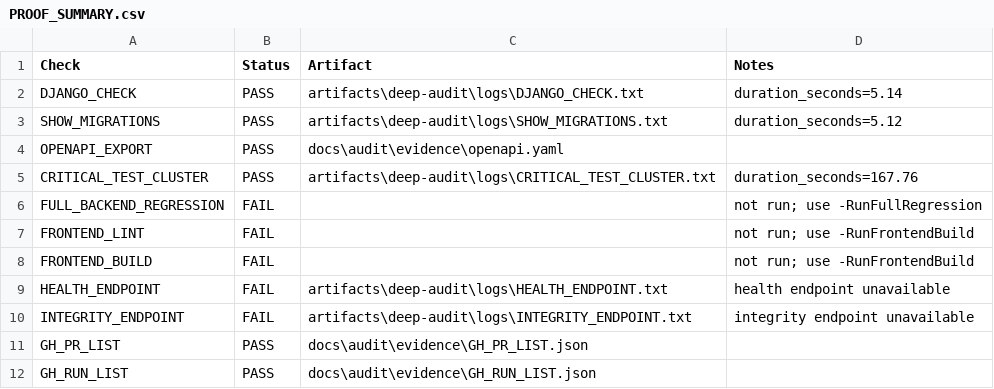
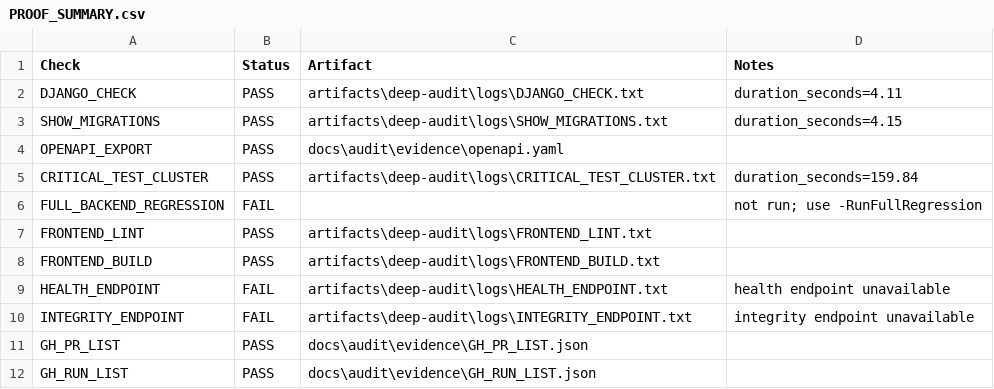
Before and after one commit to Arete0920/Crown-CSMS, a CSV file: docs/audit/evidence/PROOF_SUMMARY.csv, drawn as a sheet.

```diff
--- a/docs/audit/evidence/PROOF_SUMMARY.csv
+++ b/docs/audit/evidence/PROOF_SUMMARY.csv
@@ -1,9 +1,9 @@
 "Check","Status","Artifact","Notes"
-"DJANGO_CHECK","PASS","artifacts\deep-audit\logs\DJANGO_CHECK.txt","duration_seconds=5.14"
-"SHOW_MIGRATIONS","PASS","artifacts\deep-audit\logs\SHOW_MIGRATIONS.txt","duration_seconds=5.12"
+"DJANGO_CHECK","PASS","artifacts\deep-audit\logs\DJANGO_CHECK.txt","duration_seconds=4.11"
+"SHOW_MIGRATIONS","PASS","artifacts\deep-audit\logs\SHOW_MIGRATIONS.txt","duration_seconds=4.15"
 "OPENAPI_EXPORT","PASS","docs\audit\evidence\openapi.yaml",""
-"CRITICAL_TEST_CLUSTER","PASS","artifacts\deep-audit\logs\CRITICAL_TEST_CLUSTER.txt","duration_seconds=167.76"
+"CRITICAL_TEST_CLUSTER","PASS","artifacts\deep-audit\logs\CRITICAL_TEST_CLUSTER.txt","duration_seconds=159.84"
 "FULL_BACKEND_REGRESSION","FAIL","","not run; use -RunFullRegression"
-"FRONTEND_LINT","FAIL","","not run; use -RunFrontendBuild"
-"FRONTEND_BUILD","FAIL","","not run; use -RunFrontendBuild"
+"FRONTEND_LINT","PASS","artifacts\deep-audit\logs\FRONTEND_LINT.txt",""
+"FRONTEND_BUILD","PASS","artifacts\deep-audit\logs\FRONTEND_BUILD.txt",""
 "HEALTH_ENDPOINT","FAIL","artifacts\deep-audit\logs\HEALTH_ENDPOINT.txt","health endpoint unavailable"
```
Also changed, not shown: docs/audit/reports/NEXT_500_POLISH_HARDENING.csv, docs/audit/reports/TOP_1000_IMMEDIATE_PRIORITIES.csv, 5 other files.
